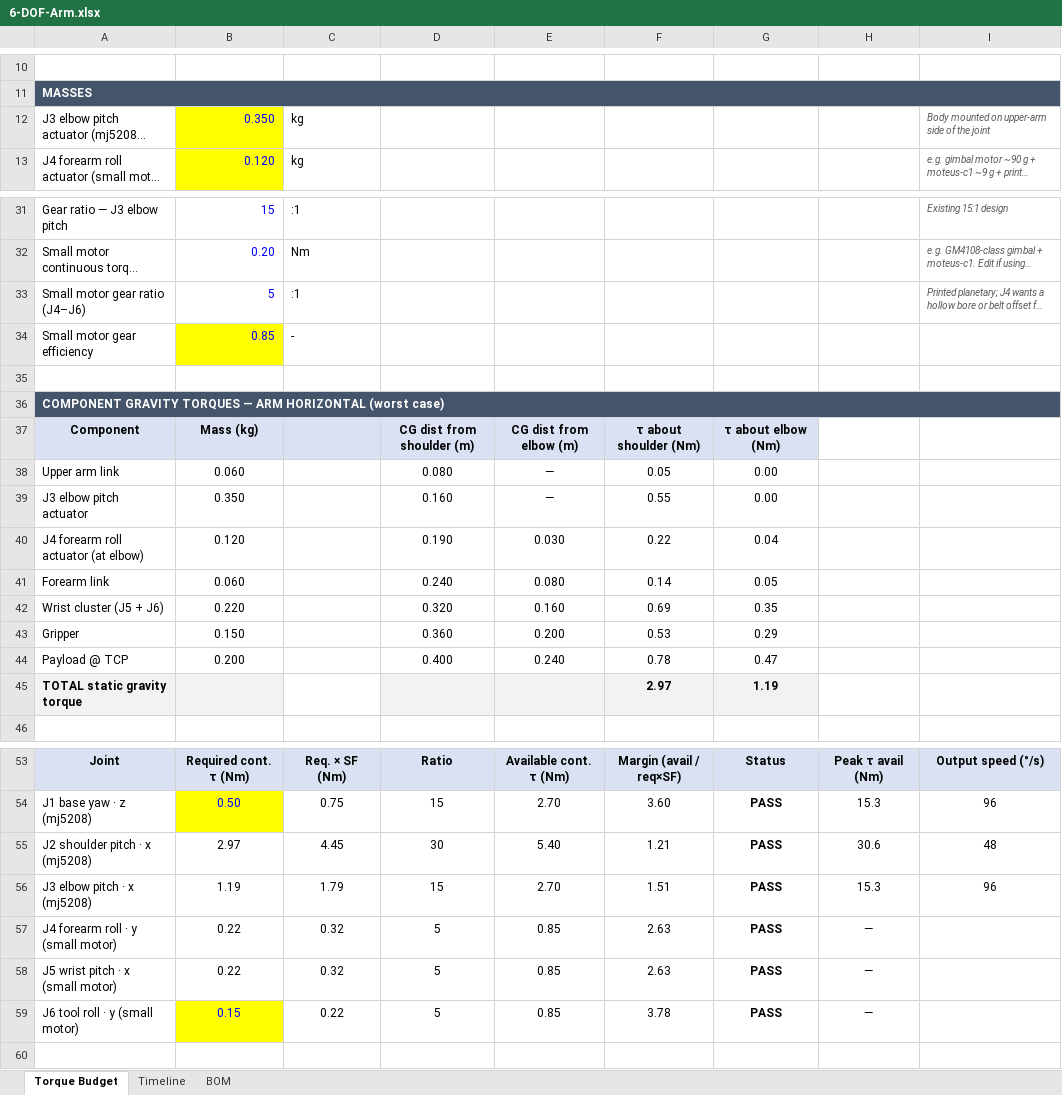
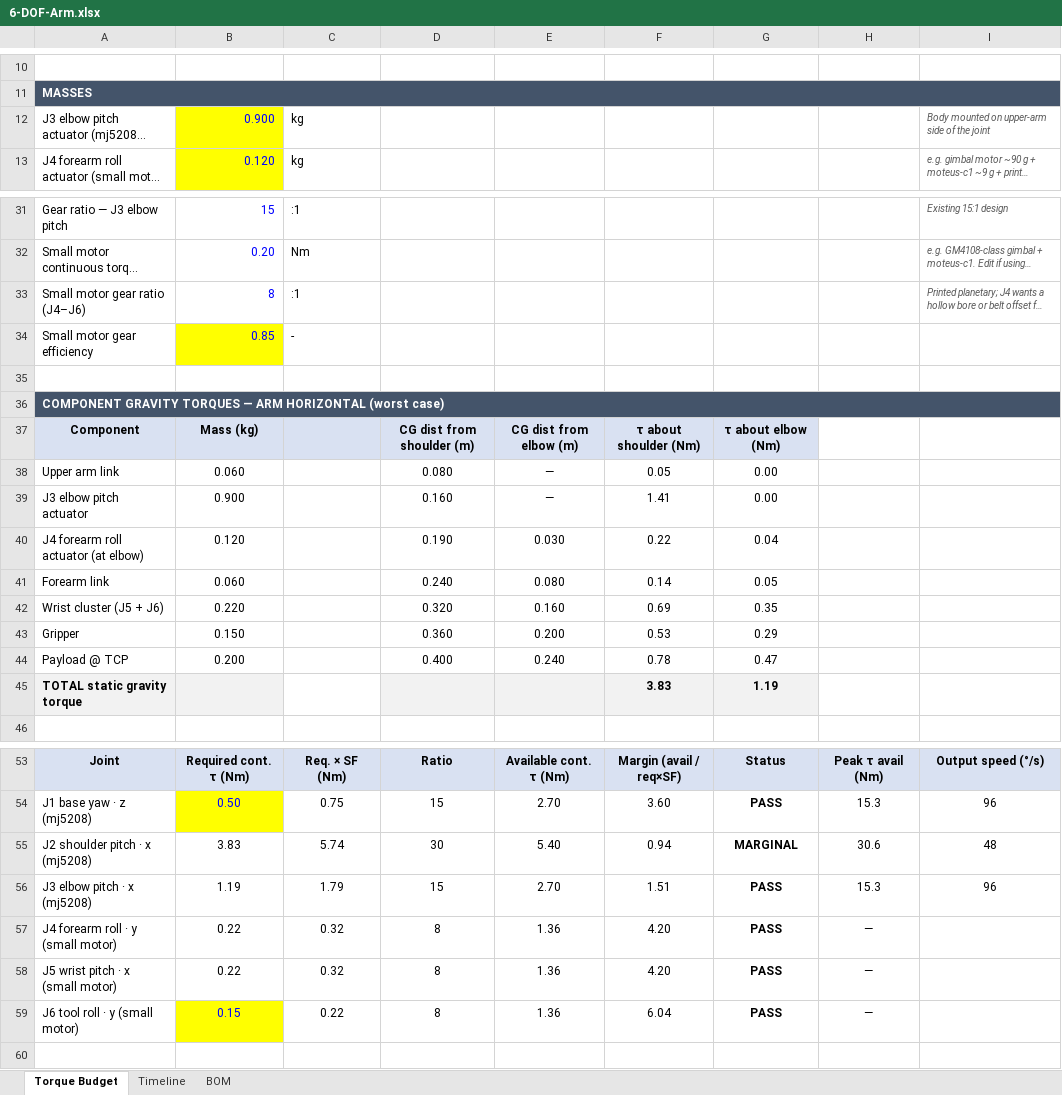
Before and after one commit to ericjhoh/6-DOF-Arm, an Excel workbook: 6-DOF-Arm.xlsx, sheet Torque Budget, drawn as a sheet; only a part is shown, gaps mark what is left out; long unchanged cells end in …; values as stored, in another font and other column widths than the file's, no borders; conditional formats not drawn; the diff names each change by its address in the sheet, - before the commit and + after, or states it on an @@ line.

```diff
--- a/6-DOF-Arm.xlsx (sheet Torque Budget)
+++ b/6-DOF-Arm.xlsx (sheet Torque Budget)
-B12: 0.350
+B12: 0.900
-B33: 5
+B33: 8
-B39: 0.350
+B39: 0.900
-F39: 0.55
+F39: 1.41
-F45: 2.97
+F45: 3.83
-B55: 2.97
+B55: 3.83
-C55: 4.45
+C55: 5.74
-F55: 1.21
+F55: 0.94
-G55: PASS
+G55: MARGINAL
-D57:D59: 5
+D57:D59: 8
-E57:E59: 0.85
+E57:E59: 1.36
-F57:F58: 2.63
+F57:F58: 4.20
-F59: 3.78
+F59: 6.04
```
Also changed, not shown: sheet BOM, 37 other files.
